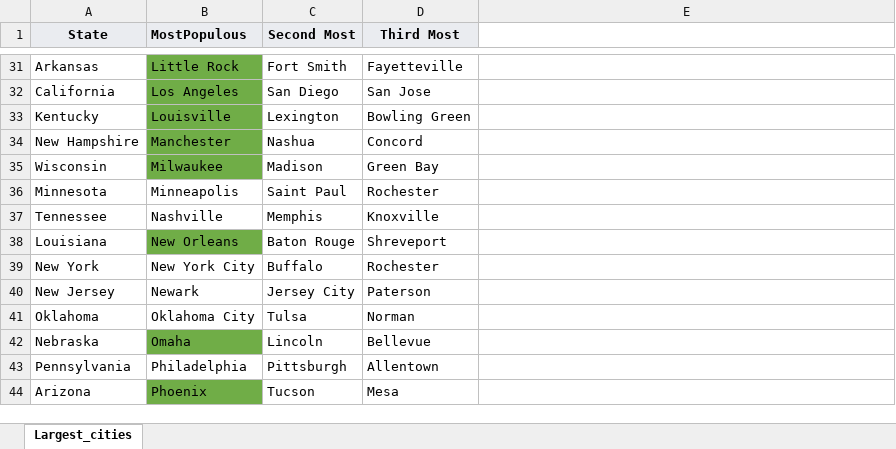
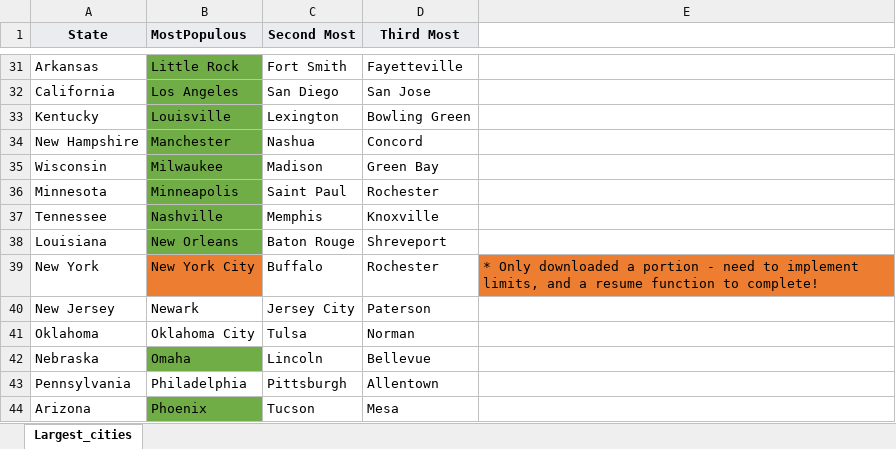
Before and after one commit to m-mcdougall/Capstone-DATS6501, an Excel workbook: Data/Largest_Cities.xlsx, sheet Largest_cities, drawn as a sheet; only a part is shown, gaps mark what is left out; values as stored, in another font and other column widths than the file's, no borders; charts and pictures not drawn; the diff names each change by its address in the sheet, - before the commit and + after, or states it on an @@ line.

```diff
--- a/Data/Largest_Cities.xlsx (sheet Largest_cities)
+++ b/Data/Largest_Cities.xlsx (sheet Largest_cities)
-B36:B37 fill: none
+B36:B37 fill: #70AD47
-B39 fill: none
+B39 fill: #ED7D31
-E39: (empty)
+E39: * Only downloaded a portion - need to implement limits, and a resume function to complete!
-E39 fill: none
+E39 fill: #ED7D31
```
Also changed, not shown: 3 other files.
